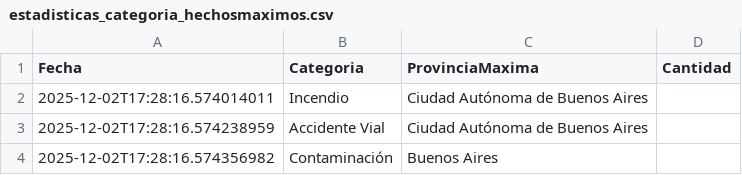
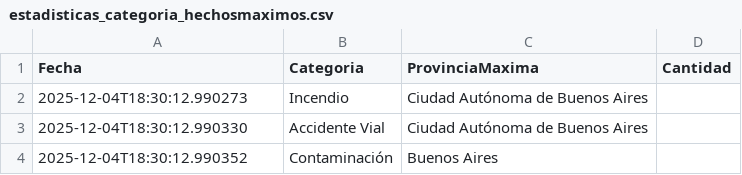
Before and after one commit to castullidelacruz/tpa-entrega-final, a CSV file: descargar/estadisticas_categoria_hechosmaximos.csv, drawn as a sheet.

```diff
--- a/descargar/estadisticas_categoria_hechosmaximos.csv
+++ b/descargar/estadisticas_categoria_hechosmaximos.csv
@@ -1,4 +1,4 @@
 "Fecha","Categoria","ProvinciaMaxima","Cantidad"
-"2025-12-02T17:28:16.574014011","Incendio","Ciudad Autónoma de Buenos Aires"
-"2025-12-02T17:28:16.574238959","Accidente Vial","Ciudad Autónoma de Buenos Aires"
-"2025-12-02T17:28:16.574356982","Contaminación","Buenos Aires"
+"2025-12-04T18:30:12.990273","Incendio","Ciudad Autónoma de Buenos Aires"
+"2025-12-04T18:30:12.990330","Accidente Vial","Ciudad Autónoma de Buenos Aires"
+"2025-12-04T18:30:12.990352","Contaminación","Buenos Aires"
```
Also changed, not shown: 14 other files.
